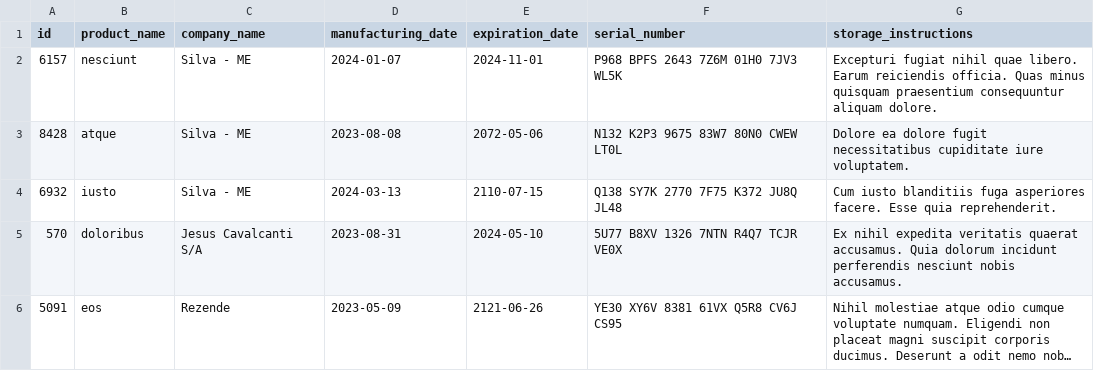
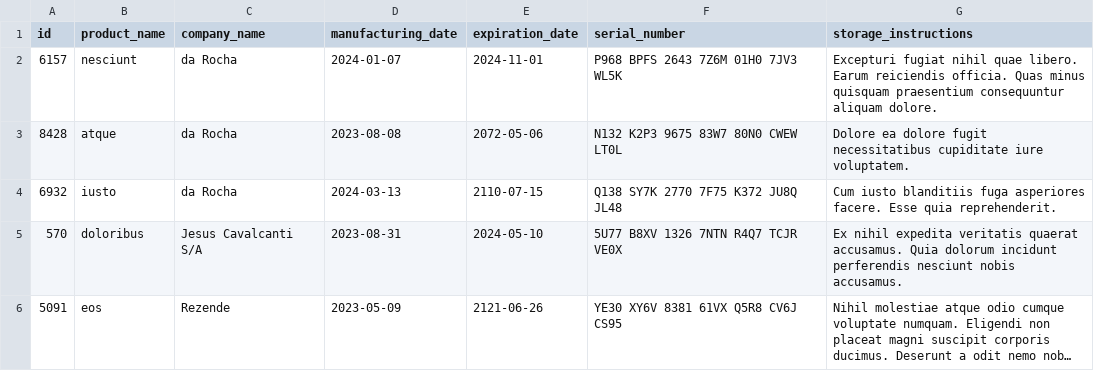
Before and after one commit to wagnerlopesbr/CSV-JSON-project-inventory-report, a CSV file: inventory_report/data/inventory.csv, drawn as a sheet; long unchanged cells end in ….

```diff
--- a/inventory_report/data/inventory.csv
+++ b/inventory_report/data/inventory.csv
@@ -1,5 +1,5 @@
 id,product_name,company_name,manufacturing_date,expiration_date,serial_number,storage_instructions
-6157,nesciunt,Silva - ME,2024-01-07,2024-11-01,P968 BPFS 2643 7Z6M 01H0 7JV3 WL5K,Excepturi fugiat nihil quae libero. Earum reiciendis officia. Quas minus quisquam praesentium consequuntur aliquam dolore.
-8428,atque,Silva - ME,2023-08-08,2072-05-06,N132 K2P3 9675 83W7 80N0 CWEW LT0L,Dolore ea dolore fugit necessitatibus cupiditate iure voluptatem.
-6932,iusto,Silva - ME,2024-03-13,2110-07-15,Q138 SY7K 2770 7F75 K372 JU8Q JL48,Cum iusto blanditiis fuga asperiores facere. Esse quia reprehenderit.
+6157,nesciunt,da Rocha,2024-01-07,2024-11-01,P968 BPFS 2643 7Z6M 01H0 7JV3 WL5K,Excepturi fugiat nihil quae libero. Earum reiciendis officia. Quas minus quisquam praesentium consequuntur aliquam dolore.
+8428,atque,da Rocha,2023-08-08,2072-05-06,N132 K2P3 9675 83W7 80N0 CWEW LT0L,Dolore ea dolore fugit necessitatibus cupiditate iure voluptatem.
+6932,iusto,da Rocha,2024-03-13,2110-07-15,Q138 SY7K 2770 7F75 K372 JU8Q JL48,Cum iusto blanditiis fuga asperiores facere. Esse quia reprehenderit.
 570,doloribus,Jesus Cavalcanti S/A,2023-08-31,2024-05-10,5U77 B8XV 1326 7NTN R4Q7 TCJR VE0X,Ex nihil expedita veritatis quaerat accusamus. Quia dolorum incidunt perferendis nesciunt nobis accusamus.
```
Also changed, not shown: 2 other files.
